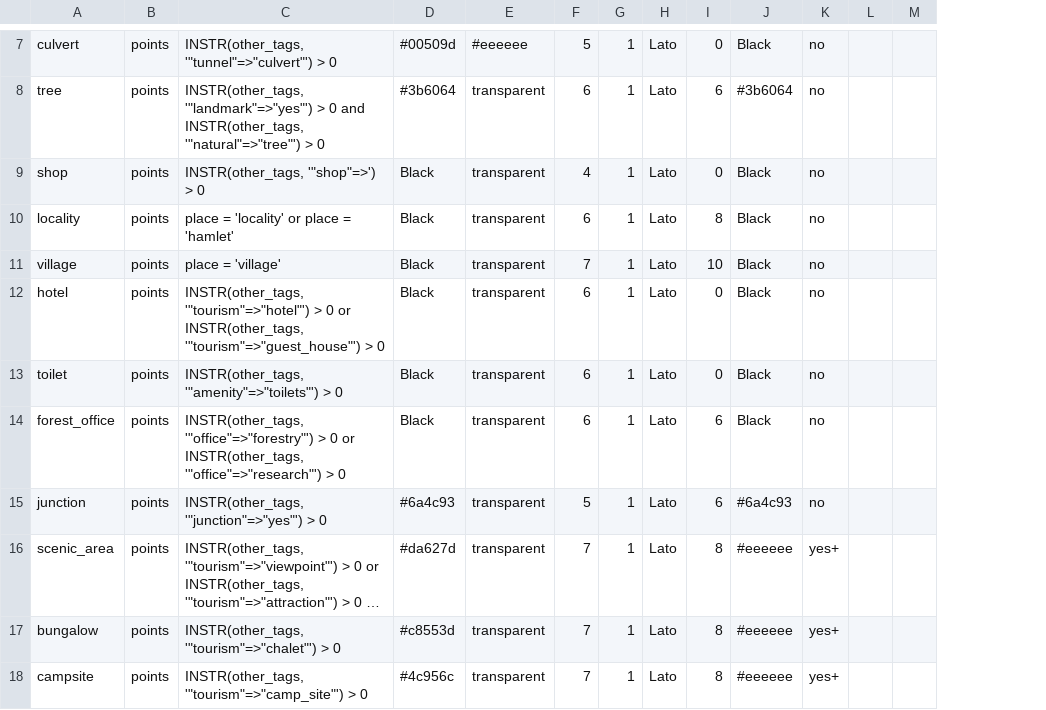
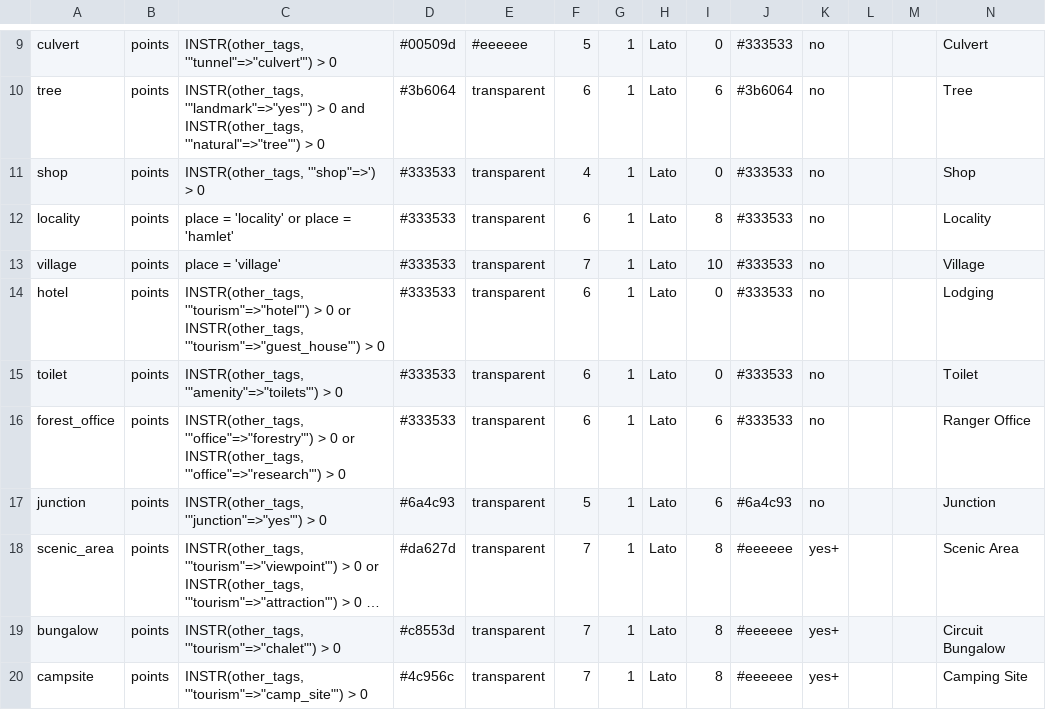
Before and after one commit to supunj/sl-np-mapping, a CSV file: qgis/layer/galoya-qgis-layers.csv, drawn as a sheet; only a part is shown, gaps mark what is left out; long unchanged cells end in …; addresses are those after the commit; the diff covers the shown part only; the diff names each change by its address in the sheet, - before the commit and + after, or states it on an @@ line.

```diff
--- a/qgis/layer/galoya-qgis-layers.csv
+++ b/qgis/layer/galoya-qgis-layers.csv
+column N, rows 9-20: Culvert | Tree | Shop | Locality | Village | Lodging | Toilet | Ranger Office | Junction | Scenic Area | Circuit Bungalow | Camping Site
-J9: Black
+J9: #333533
-D11:D16: Black
+D11:D16: #333533
-J11:J16: Black
+J11:J16: #333533
```
Also changed, not shown: 2 added rows and 41 edited cells elsewhere in this file, qgis/layer/kumana-qgis-layers.csv, qgis/layer/master-qgis-layers.csv, 48 other files.
